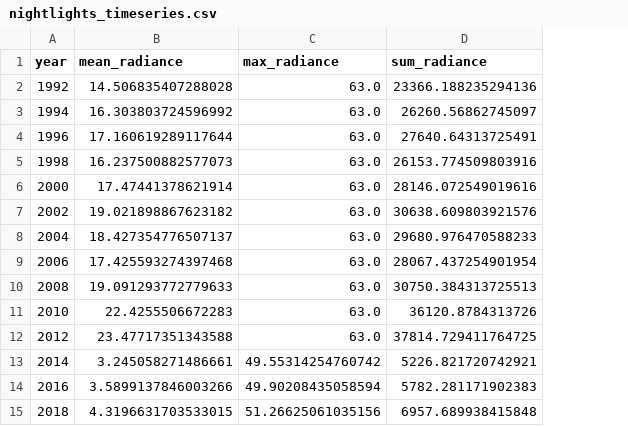
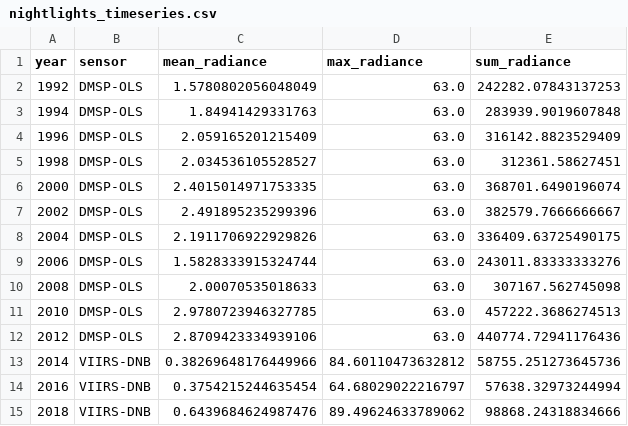
Before and after one commit to deluair/bd_gis, a CSV file: outputs/nightlights/nightlights_timeseries.csv, drawn as a sheet; only a part is shown; addresses are those after the commit; the diff covers the shown part only; the diff names each change by its address in the sheet, - before the commit and + after, or states it on an @@ line.

```diff
--- a/outputs/nightlights/nightlights_timeseries.csv
+++ b/outputs/nightlights/nightlights_timeseries.csv
+column B (sensor), rows 2-15: DMSP-OLS | DMSP-OLS | DMSP-OLS | DMSP-OLS | DMSP-OLS | DMSP-OLS | DMSP-OLS | DMSP-OLS | DMSP-OLS | DMSP-OLS | DMSP-OLS | VIIRS-DNB | VIIRS-DNB | VIIRS-DNB
-C2 (mean_radiance): 14.506835407288028
+C2 (mean_radiance): 1.5780802056048049
-E2 (sum_radiance): 23366.188235294136
+E2 (sum_radiance): 242282.07843137253
-C3 (mean_radiance): 16.303803724596992
+C3 (mean_radiance): 1.84941429331763
-E3 (sum_radiance): 26260.56862745097
+E3 (sum_radiance): 283939.9019607848
-C4 (mean_radiance): 17.160619289117644
+C4 (mean_radiance): 2.059165201215409
-E4 (sum_radiance): 27640.64313725491
+E4 (sum_radiance): 316142.8823529409
-C5 (mean_radiance): 16.237500882577073
+C5 (mean_radiance): 2.034536105528527
-E5 (sum_radiance): 26153.774509803916
+E5 (sum_radiance): 312361.58627451
-C6 (mean_radiance): 17.47441378621914
+C6 (mean_radiance): 2.4015014971753335
-E6 (sum_radiance): 28146.072549019616
+E6 (sum_radiance): 368701.6490196074
-C7 (mean_radiance): 19.021898867623182
+C7 (mean_radiance): 2.491895235299396
-E7 (sum_radiance): 30638.609803921576
+E7 (sum_radiance): 382579.7666666667
-C8 (mean_radiance): 18.427354776507137
+C8 (mean_radiance): 2.1911706922929826
-E8 (sum_radiance): 29680.976470588233
+E8 (sum_radiance): 336409.63725490175
-C9 (mean_radiance): 17.425593274397468
+C9 (mean_radiance): 1.5828333915324744
-E9 (sum_radiance): 28067.437254901954
+E9 (sum_radiance): 243011.83333333276
-C10 (mean_radiance): 19.091293772779633
+C10 (mean_radiance): 2.00070535018633
-E10 (sum_radiance): 30750.384313725513
+E10 (sum_radiance): 307167.562745098
-C11 (mean_radiance): 22.4255506672283
+C11 (mean_radiance): 2.9780723946327785
-E11 (sum_radiance): 36120.8784313726
+E11 (sum_radiance): 457222.3686274513
-C12 (mean_radiance): 23.47717351343588
+C12 (mean_radiance): 2.8709423334939106
-E12 (sum_radiance): 37814.729411764725
+E12 (sum_radiance): 440774.72941176436
-C13 (mean_radiance): 3.245058271486661
+C13 (mean_radiance): 0.38269648176449966
-D13 (max_radiance): 49.55314254760742
+D13 (max_radiance): 84.60110473632812
-E13 (sum_radiance): 5226.821720742921
+E13 (sum_radiance): 58755.251273645736
-C14 (mean_radiance): 3.5899137846003266
+C14 (mean_radiance): 0.3754215244635454
-D14 (max_radiance): 49.90208435058594
+D14 (max_radiance): 64.68029022216797
-E14 (sum_radiance): 5782.281171902383
+E14 (sum_radiance): 57638.32973244994
-C15 (mean_radiance): 4.3196631703533015
+C15 (mean_radiance): 0.6439684624987476
-D15 (max_radiance): 51.26625061035156
+D15 (max_radiance): 89.49624633789062
-E15 (sum_radiance): 6957.689938415848
+E15 (sum_radiance): 98868.24318834666
```
Also changed, not shown: 9 edited cells elsewhere in this file, outputs/climate/monsoon_rainfall.csv, outputs/climate/rainfall_timeseries.csv, 23 other files.
